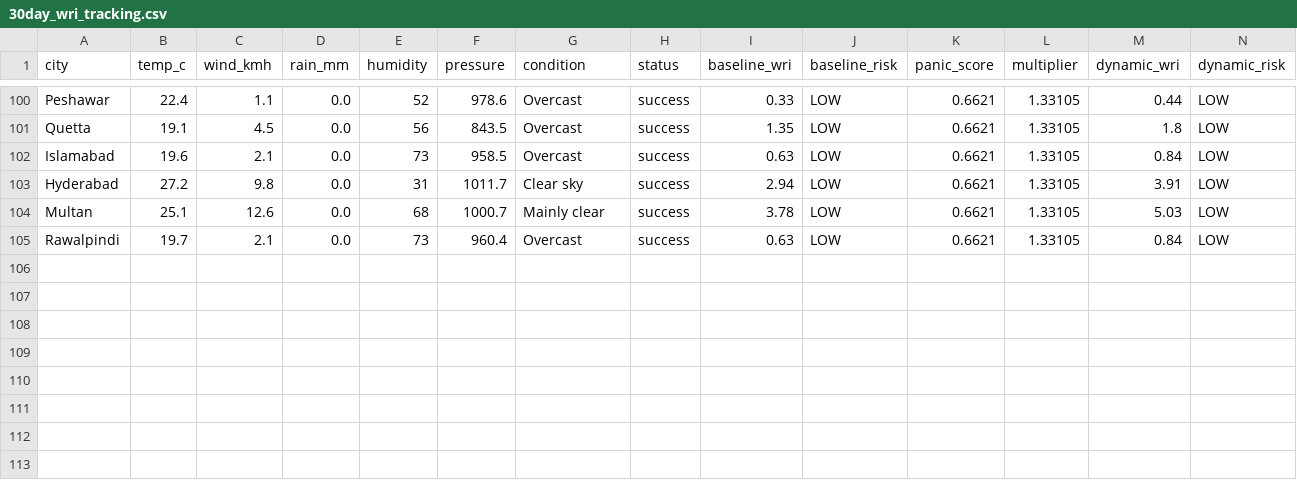
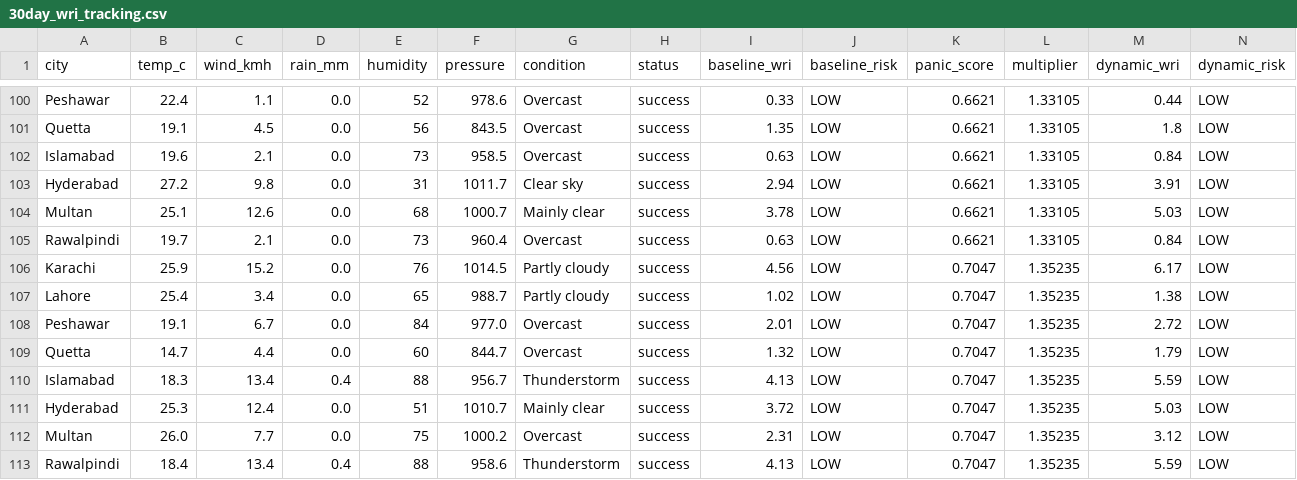
Before and after one commit to baighafsa/pakistan-disaster-forecasting, a CSV file: data/30day_wri_tracking.csv, drawn as a sheet; only a part is shown, gaps mark what is left out; rows hold the shown columns only; the diff names each change by its address in the sheet, - before the commit and + after, or states it on an @@ line.

```diff
--- a/data/30day_wri_tracking.csv
+++ b/data/30day_wri_tracking.csv
+row 106: Karachi | 25.9 | 15.2 | 0.0 | 76 | 1014.5 | Partly cloudy | success | 4.56 | LOW | 0.7047 | 1.35235 | 6.17 | LOW
+row 107: Lahore | 25.4 | 3.4 | 0.0 | 65 | 988.7 | Partly cloudy | success | 1.02 | LOW | 0.7047 | 1.35235 | 1.38 | LOW
+row 108: Peshawar | 19.1 | 6.7 | 0.0 | 84 | 977.0 | Overcast | success | 2.01 | LOW | 0.7047 | 1.35235 | 2.72 | LOW
+row 109: Quetta | 14.7 | 4.4 | 0.0 | 60 | 844.7 | Overcast | success | 1.32 | LOW | 0.7047 | 1.35235 | 1.79 | LOW
+row 110: Islamabad | 18.3 | 13.4 | 0.4 | 88 | 956.7 | Thunderstorm | success | 4.13 | LOW | 0.7047 | 1.35235 | 5.59 | LOW
+row 111: Hyderabad | 25.3 | 12.4 | 0.0 | 51 | 1010.7 | Mainly clear | success | 3.72 | LOW | 0.7047 | 1.35235 | 5.03 | LOW
+row 112: Multan | 26.0 | 7.7 | 0.0 | 75 | 1000.2 | Overcast | success | 2.31 | LOW | 0.7047 | 1.35235 | 3.12 | LOW
+row 113: Rawalpindi | 18.4 | 13.4 | 0.4 | 88 | 958.6 | Thunderstorm | success | 4.13 | LOW | 0.7047 | 1.35235 | 5.59 | LOW
```
Also changed, not shown: data/daily_alerts.csv, 1 other file.
